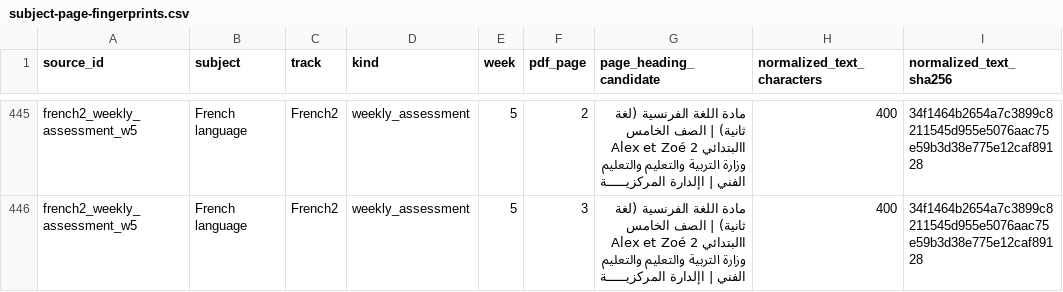
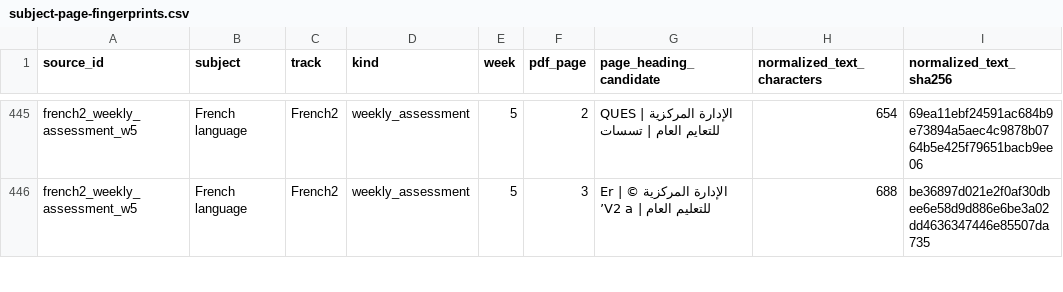
Before and after one commit to madnessgate44-debug/Amina, a CSV file: docs/audits/grade5-2026-2027/subject-page-fingerprints.csv, drawn as a sheet; only a part is shown, gaps mark what is left out; the diff covers the shown part only; the diff names each change by its address in the sheet, - before the commit and + after, or states it on an @@ line.

```diff
--- a/docs/audits/grade5-2026-2027/subject-page-fingerprints.csv
+++ b/docs/audits/grade5-2026-2027/subject-page-fingerprints.csv
-G445 (page_heading_candidate): مادة اللغة الفرنسية (لغة ثانية) | الصف الخامس االبتدائي Alex et Zoé 2 وزارة التربية والتعليم والتعليم الفني | اإلدارة المركزيـــــة
+G445 (page_heading_candidate): QUES | الإدارة المركزية للتعايم العام | تسسات
-H445 (normalized_text_characters): 400
+H445 (normalized_text_characters): 654
-I445 (normalized_text_sha256): 34f1464b2654a7c3899c8211545d955e5076aac75e59b3d38e775e12caf89128
+I445 (normalized_text_sha256): 69ea11ebf24591ac684b9e73894a5aec4c9878b0764b5e425f79651bacb9ee06
-G446 (page_heading_candidate): مادة اللغة الفرنسية (لغة ثانية) | الصف الخامس االبتدائي Alex et Zoé 2 وزارة التربية والتعليم والتعليم الفني | اإلدارة المركزيـــــة
+G446 (page_heading_candidate): Er | © الإدارة المركزية للتعليم العام | V2 a’
-H446 (normalized_text_characters): 400
+H446 (normalized_text_characters): 688
-I446 (normalized_text_sha256): 34f1464b2654a7c3899c8211545d955e5076aac75e59b3d38e775e12caf89128
+I446 (normalized_text_sha256): be36897d021e2f0af30dbee6e58d9d886e6be3a02dd4636347446e85507da735
```
Also changed, not shown: 132 edited cells elsewhere in this file, docs/audits/grade5-2026-2027/subject-page-headings.csv, 1 other file.
